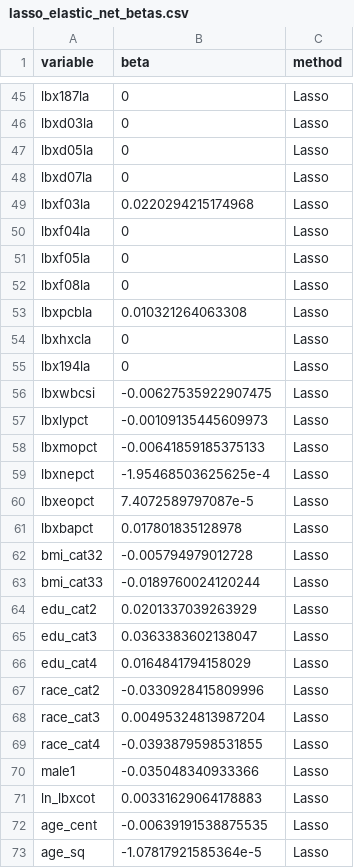
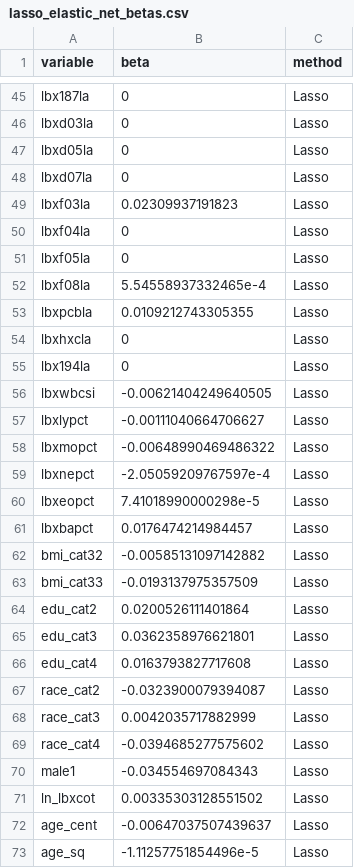
Before and after one commit to lizzyagibson/SHARP.Mixtures.Workshop, a CSV file: Supervised/Variable Selection/lasso_elastic_net_betas.csv, drawn as a sheet; only a part is shown, gaps mark what is left out; the diff covers the shown part only.

```diff
--- a/Supervised/Variable Selection/lasso_elastic_net_betas.csv
+++ b/Supervised/Variable Selection/lasso_elastic_net_betas.csv
@@ -48,26 +48,26 @@ lbxd05la,0,Lasso
 lbxd07la,0,Lasso
-lbxf03la,0.0220294215174968,Lasso
+lbxf03la,0.02309937191823,Lasso
 lbxf04la,0,Lasso
 lbxf05la,0,Lasso
-lbxf08la,0,Lasso
-lbxpcbla,0.010321264063308,Lasso
+lbxf08la,5.54558937332465e-4,Lasso
+lbxpcbla,0.0109212743305355,Lasso
 lbxhxcla,0,Lasso
 lbx194la,0,Lasso
-lbxwbcsi,-0.00627535922907475,Lasso
-lbxlypct,-0.00109135445609973,Lasso
-lbxmopct,-0.00641859185375133,Lasso
-lbxnepct,-1.95468503625625e-4,Lasso
-lbxeopct,7.4072589797087e-5,Lasso
-lbxbapct,0.017801835128978,Lasso
-bmi_cat32,-0.005794979012728,Lasso
-bmi_cat33,-0.0189760024120244,Lasso
-edu_cat2,0.0201337039263929,Lasso
-edu_cat3,0.0363383602138047,Lasso
-edu_cat4,0.0164841794158029,Lasso
-race_cat2,-0.0330928415809996,Lasso
-race_cat3,0.00495324813987204,Lasso
-race_cat4,-0.0393879598531855,Lasso
-male1,-0.035048340933366,Lasso
-ln_lbxcot,0.00331629064178883,Lasso
-age_cent,-0.00639191538875535,Lasso
-age_sq,-1.07817921585364e-5,Lasso
+lbxwbcsi,-0.00621404249640505,Lasso
+lbxlypct,-0.00111040664706627,Lasso
+lbxmopct,-0.00648990469486322,Lasso
+lbxnepct,-2.05059209767597e-4,Lasso
+lbxeopct,7.41018990000298e-5,Lasso
+lbxbapct,0.0176474214984457,Lasso
+bmi_cat32,-0.00585131097142882,Lasso
+bmi_cat33,-0.0193137975357509,Lasso
+edu_cat2,0.0200526111401864,Lasso
+edu_cat3,0.0362358976621801,Lasso
+edu_cat4,0.0163793827717608,Lasso
+race_cat2,-0.0323900079394087,Lasso
+race_cat3,0.0042035717882999,Lasso
+race_cat4,-0.0394685277575602,Lasso
+male1,-0.034554697084343,Lasso
+ln_lbxcot,0.00335303128551502,Lasso
+age_cent,-0.00647037507439637,Lasso
+age_sq,-1.11257751854496e-5,Lasso
```
Also changed, not shown: 27 edited cells elsewhere in this file, 41 other files.
